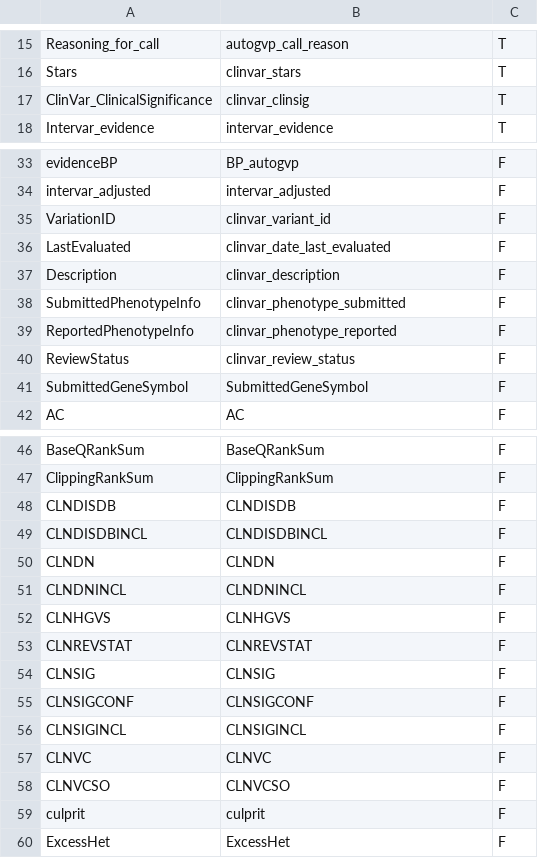
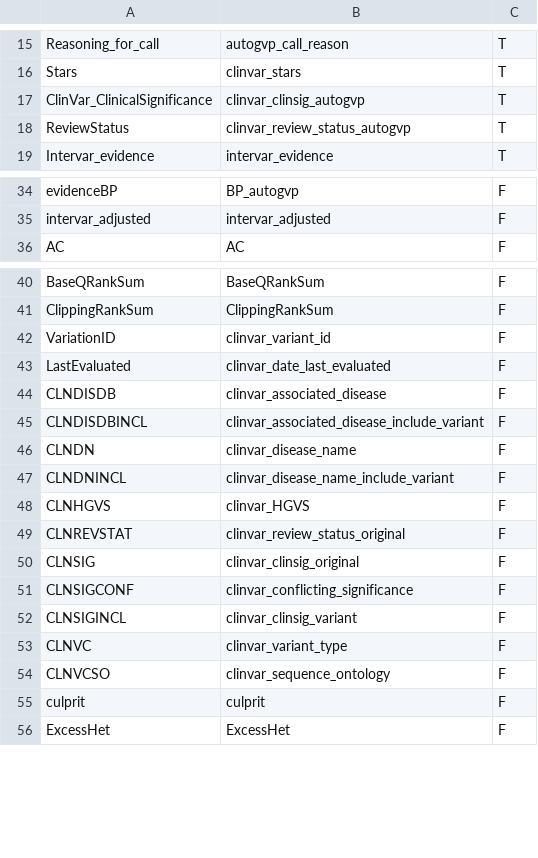
Before and after one commit to diskin-lab-chop/AutoGVP, a TSV file: AutoGVP/input/output_colnames.tsv, drawn as a sheet; only a part is shown, gaps mark what is left out.

Commit message:
include original and autogvp clinvar clinsig and revstat

```diff
--- a/AutoGVP/input/output_colnames.tsv
+++ b/AutoGVP/input/output_colnames.tsv
@@ -16,3 +16,4 @@ Reasoning_for_call	autogvp_call_reason	T
 Stars	clinvar_stars	T
-ClinVar_ClinicalSignificance	clinvar_clinsig	T
+ClinVar_ClinicalSignificance	clinvar_clinsig_autogvp	T
+ReviewStatus	clinvar_review_status_autogvp	T
 Intervar_evidence	intervar_evidence	T
@@ -34,9 +35,2 @@ evidenceBP	BP_autogvp	F
 intervar_adjusted	intervar_adjusted	F
-VariationID	clinvar_variant_id	F
-LastEvaluated	clinvar_date_last_evaluated	F
-Description	clinvar_description	F
-SubmittedPhenotypeInfo	clinvar_phenotype_submitted	F
-ReportedPhenotypeInfo	clinvar_phenotype_reported	F
-ReviewStatus	clinvar_review_status	F
-SubmittedGeneSymbol	SubmittedGeneSymbol	F
 AC	AC	F
@@ -47,13 +41,15 @@ BaseQRankSum	BaseQRankSum	F
 ClippingRankSum	ClippingRankSum	F
-CLNDISDB	CLNDISDB	F
-CLNDISDBINCL	CLNDISDBINCL	F
-CLNDN	CLNDN	F
-CLNDNINCL	CLNDNINCL	F
-CLNHGVS	CLNHGVS	F
-CLNREVSTAT	CLNREVSTAT	F
-CLNSIG	CLNSIG	F
-CLNSIGCONF	CLNSIGCONF	F
-CLNSIGINCL	CLNSIGINCL	F
-CLNVC	CLNVC	F
-CLNVCSO	CLNVCSO	F
+VariationID	clinvar_variant_id	F
+LastEvaluated	clinvar_date_last_evaluated	F
+CLNDISDB	clinvar_associated_disease	F
+CLNDISDBINCL	clinvar_associated_disease_include_variant	F
+CLNDN	clinvar_disease_name	F
+CLNDNINCL	clinvar_disease_name_include_variant	F
+CLNHGVS	clinvar_HGVS	F
+CLNREVSTAT	clinvar_review_status_original	F
+CLNSIG	clinvar_clinsig_original	F
+CLNSIGCONF	clinvar_conflicting_significance	F
+CLNSIGINCL	clinvar_clinsig_variant	F
+CLNVC	clinvar_variant_type	F
+CLNVCSO	clinvar_sequence_ontology	F
 culprit	culprit	F
```
